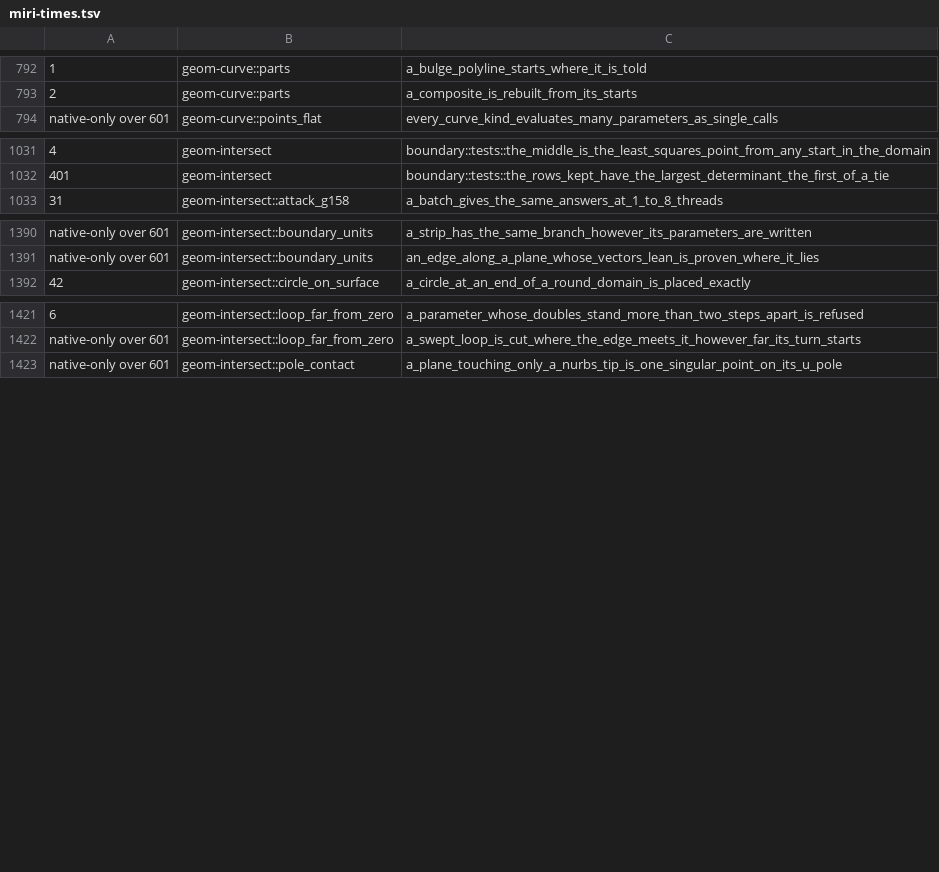
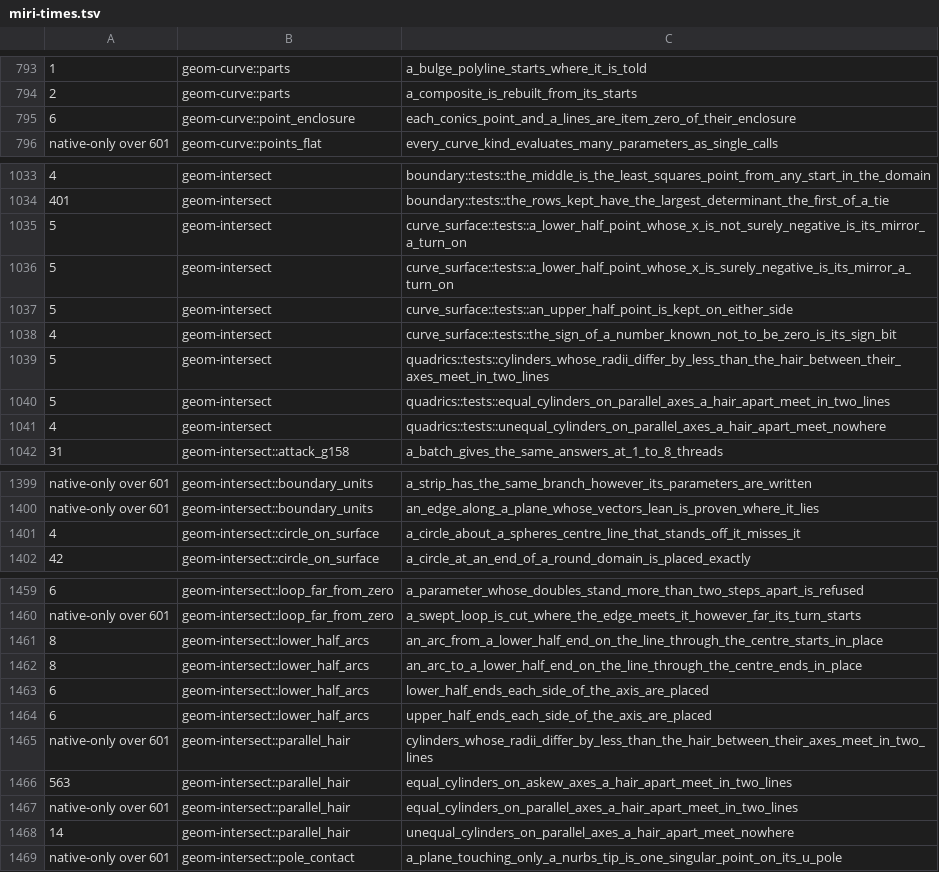
Before and after one commit to spareware-co-op/spareware, a TSV file: projects/engines/geometry/crates/geom-test/src/miri-times.tsv, drawn as a sheet; only a part is shown, gaps mark what is left out; the diff covers the shown part only; the diff names each change by its address in the sheet, - before the commit and + after, or states it on an @@ line.

```diff
--- a/projects/engines/geometry/crates/geom-test/src/miri-times.tsv
+++ b/projects/engines/geometry/crates/geom-test/src/miri-times.tsv
+row 795: 6 | geom-curve::point_enclosure | each_conics_point_and_a_lines_are_item_zero_of_their_enclosure
+row 1035: 5 | geom-intersect | curve_surface::tests::a_lower_half_point_whose_x_is_not_surely_negative_is_its_mirror_a_turn_on
+row 1036: 5 | geom-intersect | curve_surface::tests::a_lower_half_point_whose_x_is_surely_negative_is_its_mirror_a_turn_on
+row 1037: 5 | geom-intersect | curve_surface::tests::an_upper_half_point_is_kept_on_either_side
+row 1038: 4 | geom-intersect | curve_surface::tests::the_sign_of_a_number_known_not_to_be_zero_is_its_sign_bit
+row 1039: 5 | geom-intersect | quadrics::tests::cylinders_whose_radii_differ_by_less_than_the_hair_between_their_axes_meet_in_two_lines
+row 1040: 5 | geom-intersect | quadrics::tests::equal_cylinders_on_parallel_axes_a_hair_apart_meet_in_two_lines
+row 1041: 4 | geom-intersect | quadrics::tests::unequal_cylinders_on_parallel_axes_a_hair_apart_meet_nowhere
+row 1401: 4 | geom-intersect::circle_on_surface | a_circle_about_a_spheres_centre_line_that_stands_off_it_misses_it
+row 1461: 8 | geom-intersect::lower_half_arcs | an_arc_from_a_lower_half_end_on_the_line_through_the_centre_starts_in_place
+row 1462: 8 | geom-intersect::lower_half_arcs | an_arc_to_a_lower_half_end_on_the_line_through_the_centre_ends_in_place
+row 1463: 6 | geom-intersect::lower_half_arcs | lower_half_ends_each_side_of_the_axis_are_placed
+row 1464: 6 | geom-intersect::lower_half_arcs | upper_half_ends_each_side_of_the_axis_are_placed
+row 1465: native-only over 601 | geom-intersect::parallel_hair | cylinders_whose_radii_differ_by_less_than_the_hair_between_their_axes_meet_in_two_lines
+row 1466: 563 | geom-intersect::parallel_hair | equal_cylinders_on_askew_axes_a_hair_apart_meet_in_two_lines
+row 1467: native-only over 601 | geom-intersect::parallel_hair | equal_cylinders_on_parallel_axes_a_hair_apart_meet_in_two_lines
+row 1468: 14 | geom-intersect::parallel_hair | unequal_cylinders_on_parallel_axes_a_hair_apart_meet_nowhere
```
Also changed, not shown: 30 added rows elsewhere in this file.
